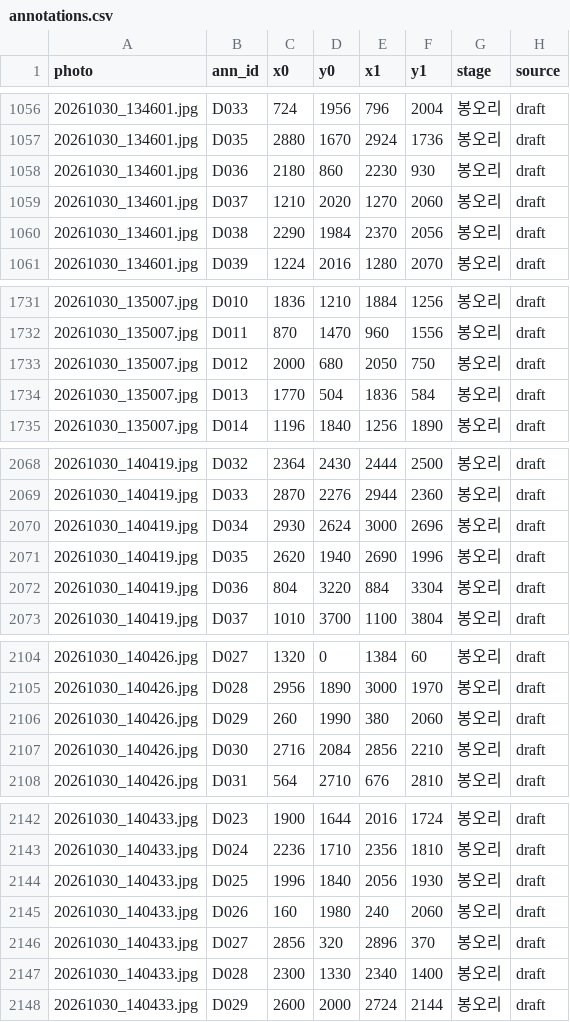
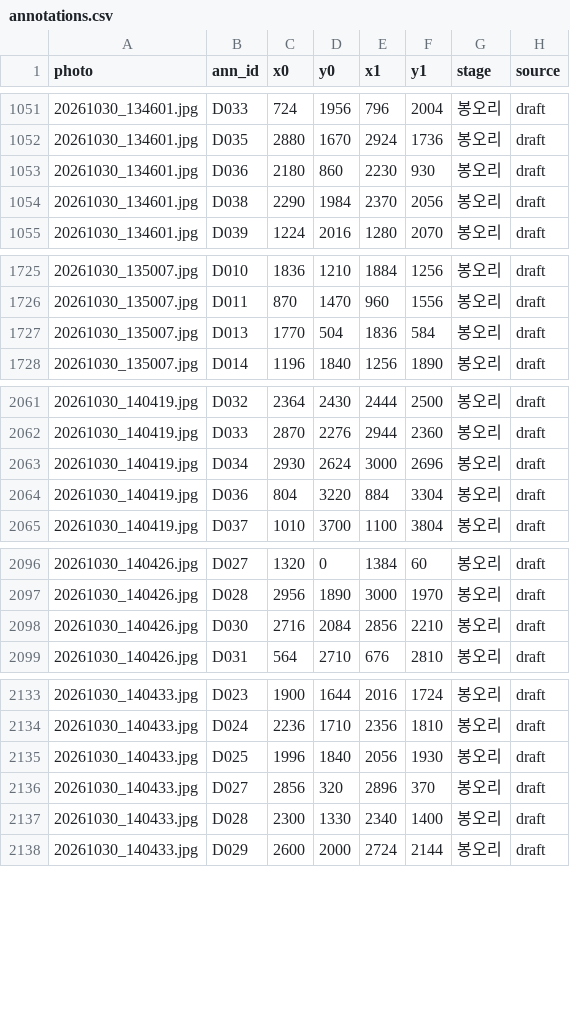
Before and after one commit to Lumiela/rose_detect, a CSV file: v1_box/labels/annotations.csv, drawn as a sheet; only a part is shown, gaps mark what is left out; the diff covers the shown part only; the diff names each change by its address in the sheet, - before the commit and + after, or states it on an @@ line.

```diff
--- a/v1_box/labels/annotations.csv
+++ b/v1_box/labels/annotations.csv
-row 1059: 20261030_134601.jpg | D037 | 1210 | 2020 | 1270 | 2060 | 봉오리 | draft
-row 1733: 20261030_135007.jpg | D012 | 2000 | 680 | 2050 | 750 | 봉오리 | draft
-row 2071: 20261030_140419.jpg | D035 | 2620 | 1940 | 2690 | 1996 | 봉오리 | draft
-row 2106: 20261030_140426.jpg | D029 | 260 | 1990 | 380 | 2060 | 봉오리 | draft
-row 2145: 20261030_140433.jpg | D026 | 160 | 1980 | 240 | 2060 | 봉오리 | draft
```
Also changed, not shown: 5 removed rows elsewhere in this file, 15 other files.
